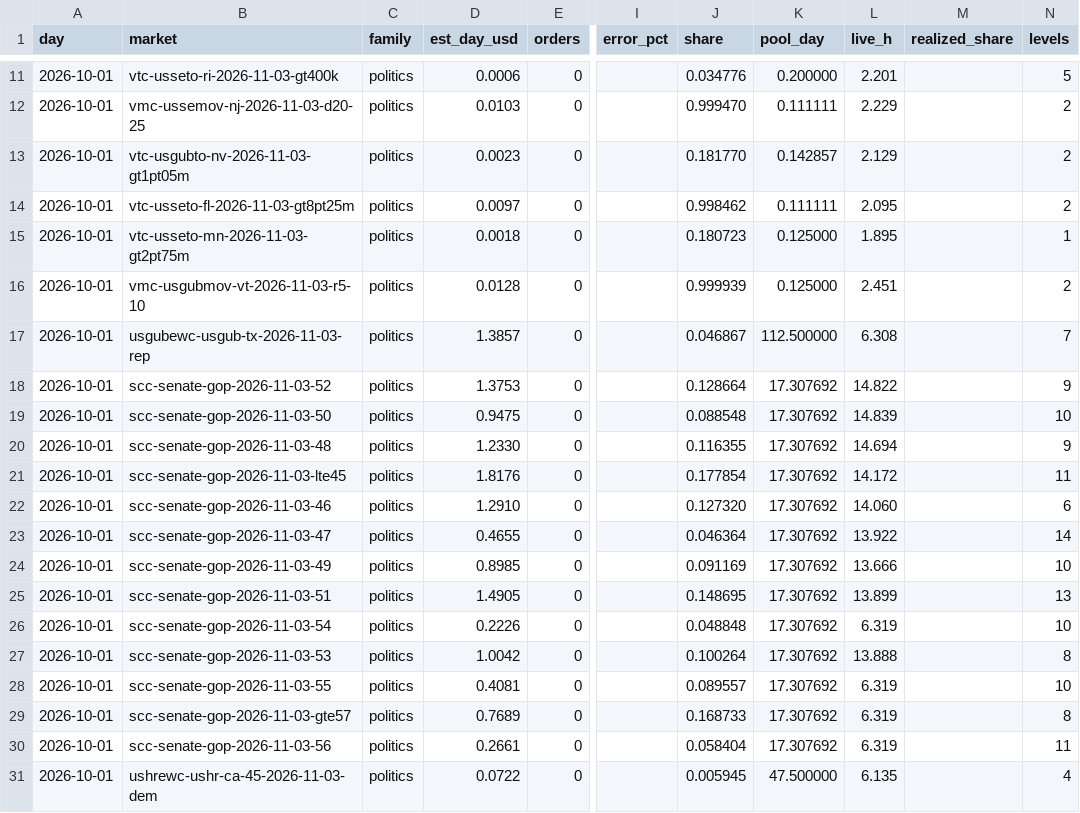
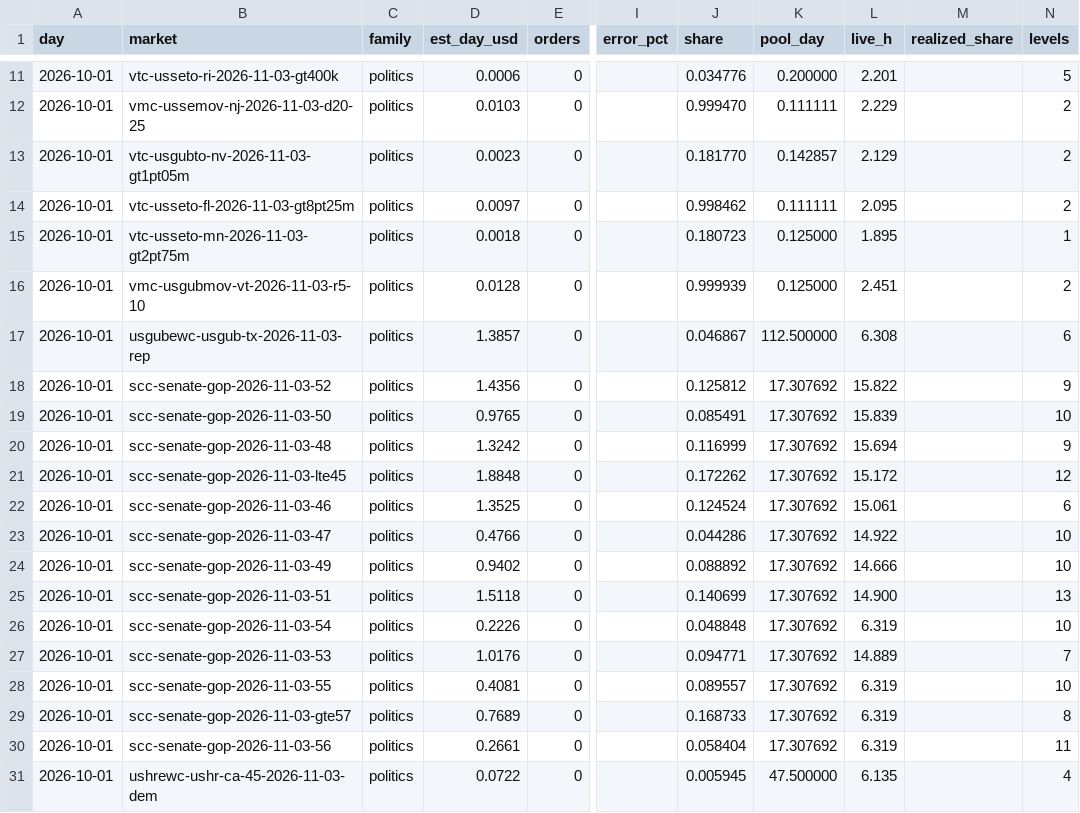
Before and after one commit to wfco223/Liquidity-rewards, a CSV file: data/market_est.csv, drawn as a sheet; only a part is shown, gaps mark what is left out; the diff covers the shown part only; the diff names each change by its address in the sheet, - before the commit and + after, or states it on an @@ line.

Commit message:
market estimates: 29 rows [skip ci]

```diff
--- a/data/market_est.csv
+++ b/data/market_est.csv
-N17 (levels): 7
+N17 (levels): 6
-D18 (est_day_usd): 1.3753
+D18 (est_day_usd): 1.4356
-J18 (share): 0.128664
+J18 (share): 0.125812
-L18 (live_h): 14.822
+L18 (live_h): 15.822
-D19 (est_day_usd): 0.9475
+D19 (est_day_usd): 0.9765
-J19 (share): 0.088548
+J19 (share): 0.085491
-L19 (live_h): 14.839
+L19 (live_h): 15.839
-D20 (est_day_usd): 1.2330
+D20 (est_day_usd): 1.3242
-J20 (share): 0.116355
+J20 (share): 0.116999
-L20 (live_h): 14.694
+L20 (live_h): 15.694
-D21 (est_day_usd): 1.8176
+D21 (est_day_usd): 1.8848
-J21 (share): 0.177854
+J21 (share): 0.172262
-L21 (live_h): 14.172
+L21 (live_h): 15.172
-N21 (levels): 11
+N21 (levels): 12
-D22 (est_day_usd): 1.2910
+D22 (est_day_usd): 1.3525
-J22 (share): 0.127320
+J22 (share): 0.124524
-L22 (live_h): 14.060
+L22 (live_h): 15.061
-D23 (est_day_usd): 0.4655
+D23 (est_day_usd): 0.4766
-J23 (share): 0.046364
+J23 (share): 0.044286
-L23 (live_h): 13.922
+L23 (live_h): 14.922
-N23 (levels): 14
+N23 (levels): 10
-D24 (est_day_usd): 0.8985
+D24 (est_day_usd): 0.9402
-J24 (share): 0.091169
+J24 (share): 0.088892
-L24 (live_h): 13.666
+L24 (live_h): 14.666
-D25 (est_day_usd): 1.4905
+D25 (est_day_usd): 1.5118
-J25 (share): 0.148695
+J25 (share): 0.140699
-L25 (live_h): 13.899
+L25 (live_h): 14.900
-D27 (est_day_usd): 1.0042
+D27 (est_day_usd): 1.0176
-J27 (share): 0.100264
+J27 (share): 0.094771
-L27 (live_h): 13.888
+L27 (live_h): 14.889
-N27 (levels): 8
+N27 (levels): 7
```
Also changed, not shown: 54 edited cells elsewhere in this file.
